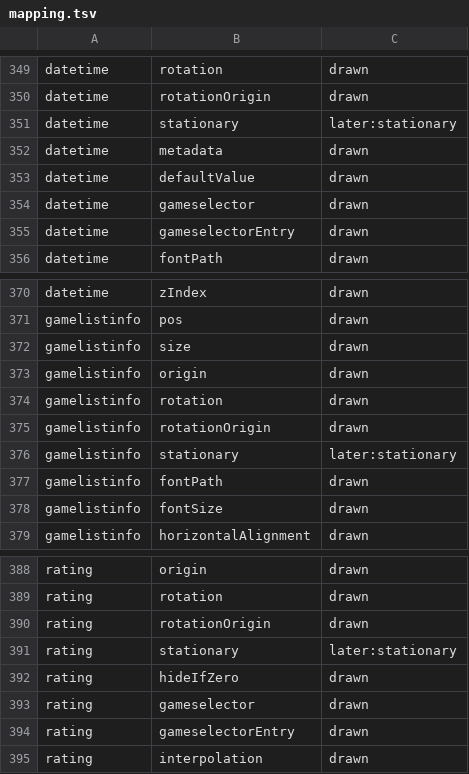
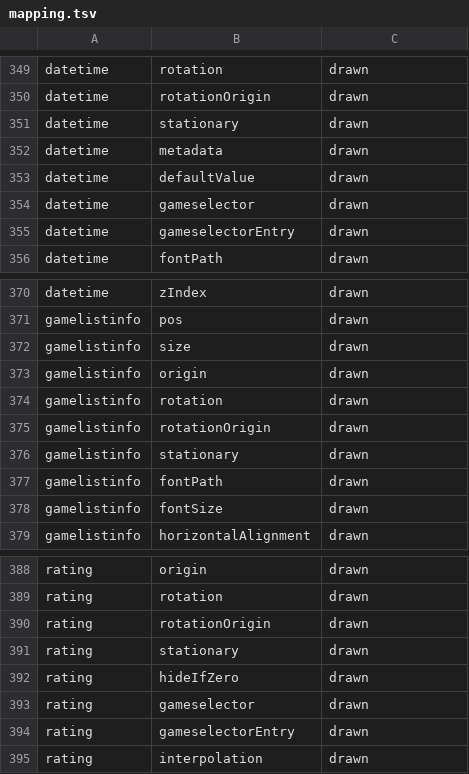
Before and after one commit to RedQuE3n/EmuSen, a TSV file: Frontend/esde/src/scene/mapping.tsv, drawn as a sheet; only a part is shown, gaps mark what is left out; the diff covers the shown part only.

Commit message:
A stationary element stays where it rests while the system and gamelist views slide, and an image with renderDuringTransitions false waits for the slide to end: nine pairs drawn, each with a mapping case that switches views

```diff
--- a/Frontend/esde/src/scene/mapping.tsv
+++ b/Frontend/esde/src/scene/mapping.tsv
@@ -350,3 +350,3 @@ datetime	rotation	drawn
 datetime	rotationOrigin	drawn
-datetime	stationary	later:stationary
+datetime	stationary	drawn
 datetime	metadata	drawn
@@ -375,3 +375,3 @@ gamelistinfo	rotation	drawn
 gamelistinfo	rotationOrigin	drawn
-gamelistinfo	stationary	later:stationary
+gamelistinfo	stationary	drawn
 gamelistinfo	fontPath	drawn
@@ -390,3 +390,3 @@ rating	rotation	drawn
 rating	rotationOrigin	drawn
-rating	stationary	later:stationary
+rating	stationary	drawn
 rating	hideIfZero	drawn
```
Also changed, not shown: 6 edited cells elsewhere in this file, 7 other files.
